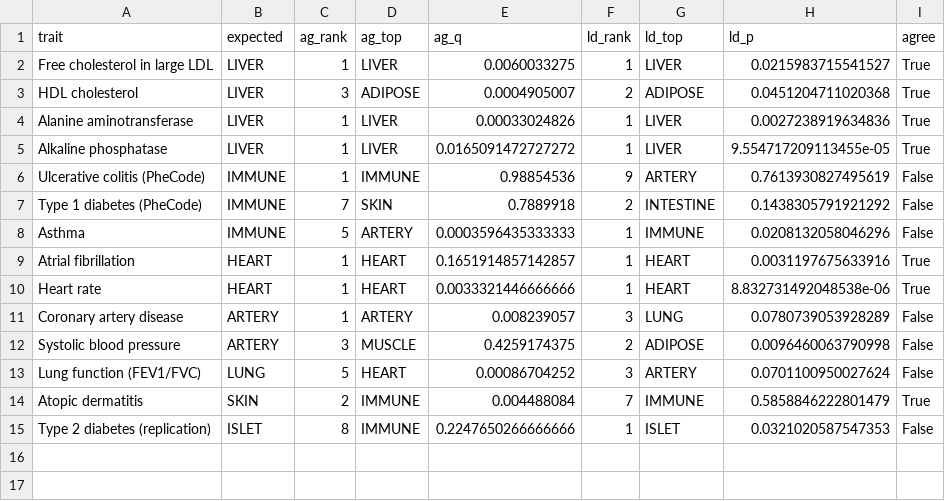
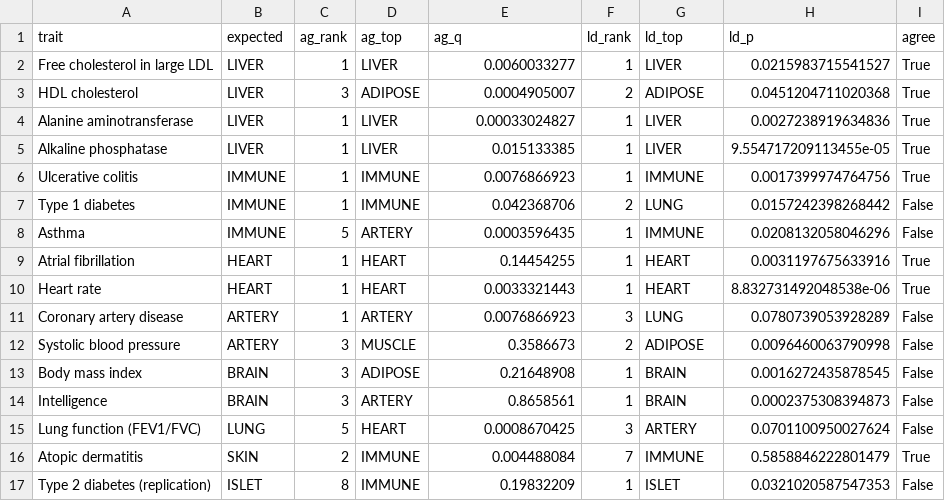
Before and after one commit to ronneldavis/alphagenome-tissue-benchmark, a CSV file: data/method_comparison.csv, drawn as a sheet.

```diff
--- a/data/method_comparison.csv
+++ b/data/method_comparison.csv
@@ -1,15 +1,17 @@
 trait,expected,ag_rank,ag_top,ag_q,ld_rank,ld_top,ld_p,agree
-Free cholesterol in large LDL,LIVER,1,LIVER,0.0060033275,1,LIVER,0.0215983715541527,True
+Free cholesterol in large LDL,LIVER,1,LIVER,0.0060033277,1,LIVER,0.0215983715541527,True
 HDL cholesterol,LIVER,3,ADIPOSE,0.0004905007,2,ADIPOSE,0.0451204711020368,True
-Alanine aminotransferase,LIVER,1,LIVER,0.00033024826,1,LIVER,0.0027238919634836,True
-Alkaline phosphatase,LIVER,1,LIVER,0.0165091472727272,1,LIVER,9.554717209113455e-05,True
-Ulcerative colitis (PheCode),IMMUNE,1,IMMUNE,0.98854536,9,ARTERY,0.7613930827495619,False
-Type 1 diabetes (PheCode),IMMUNE,7,SKIN,0.7889918,2,INTESTINE,0.1438305791921292,False
-Asthma,IMMUNE,5,ARTERY,0.0003596435333333,1,IMMUNE,0.0208132058046296,False
-Atrial fibrillation,HEART,1,HEART,0.1651914857142857,1,HEART,0.0031197675633916,True
-Heart rate,HEART,1,HEART,0.0033321446666666,1,HEART,8.832731492048538e-06,True
-Coronary artery disease,ARTERY,1,ARTERY,0.008239057,3,LUNG,0.0780739053928289,False
-Systolic blood pressure,ARTERY,3,MUSCLE,0.4259174375,2,ADIPOSE,0.0096460063790998,False
-Lung function (FEV1/FVC),LUNG,5,HEART,0.00086704252,3,ARTERY,0.0701100950027624,False
+Alanine aminotransferase,LIVER,1,LIVER,0.00033024827,1,LIVER,0.0027238919634836,True
+Alkaline phosphatase,LIVER,1,LIVER,0.015133385,1,LIVER,9.554717209113455e-05,True
+Ulcerative colitis,IMMUNE,1,IMMUNE,0.0076866923,1,IMMUNE,0.0017399974764756,True
+Type 1 diabetes,IMMUNE,1,IMMUNE,0.042368706,2,LUNG,0.0157242398268442,False
+Asthma,IMMUNE,5,ARTERY,0.0003596435,1,IMMUNE,0.0208132058046296,False
+Atrial fibrillation,HEART,1,HEART,0.14454255,1,HEART,0.0031197675633916,True
+Heart rate,HEART,1,HEART,0.0033321443,1,HEART,8.832731492048538e-06,True
+Coronary artery disease,ARTERY,1,ARTERY,0.0076866923,3,LUNG,0.0780739053928289,False
+Systolic blood pressure,ARTERY,3,MUSCLE,0.3586673,2,ADIPOSE,0.0096460063790998,False
+Body mass index,BRAIN,3,ADIPOSE,0.21648908,1,BRAIN,0.0016272435878545,False
+Intelligence,BRAIN,3,ARTERY,0.8658561,1,BRAIN,0.0002375308394873,False
+Lung function (FEV1/FVC),LUNG,5,HEART,0.0008670425,3,ARTERY,0.0701100950027624,False
 Atopic dermatitis,SKIN,2,IMMUNE,0.004488084,7,IMMUNE,0.5858846222801479,True
-Type 2 diabetes (replication),ISLET,8,IMMUNE,0.2247650266666666,1,ISLET,0.0321020587547353,False
+Type 2 diabetes (replication),ISLET,8,IMMUNE,0.19832209,1,ISLET,0.0321020587547353,False
```
Also changed, not shown: data/bench_final.csv, data/bench_final_review.csv, 50 other files.
